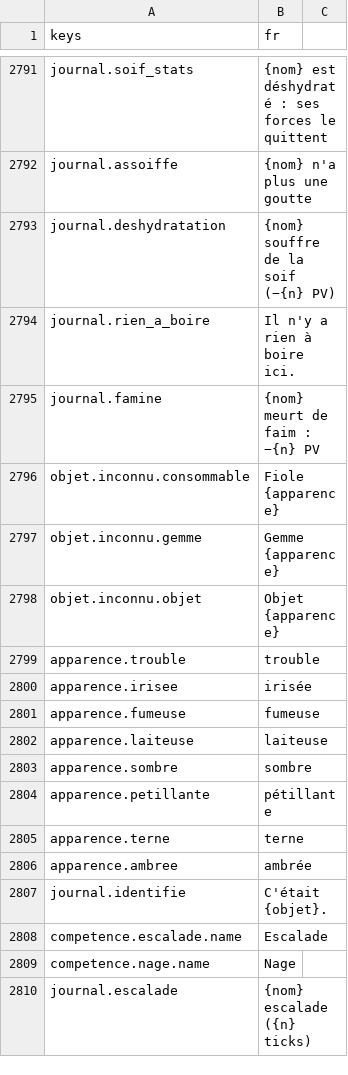
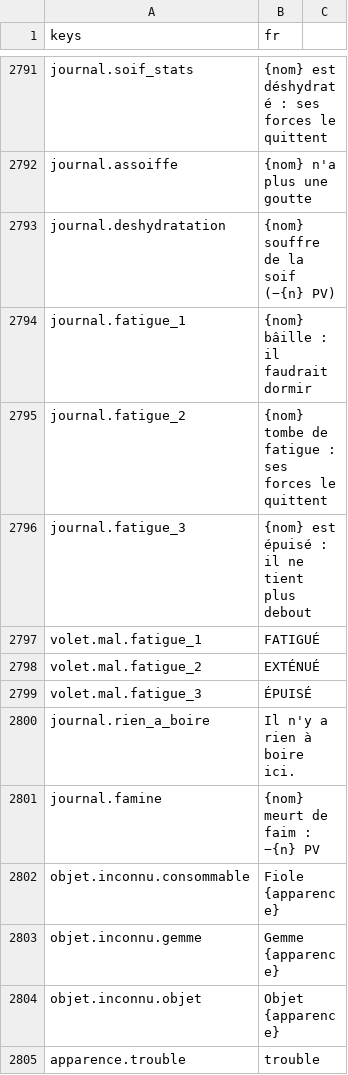
Before and after one commit to devmarcpro/sensen, a CSV file: godot/locale/fr.csv, drawn as a sheet; only a part is shown, gaps mark what is left out; the shorter side is filled out with more unchanged rows; the diff names each change by its address in the sheet, - before the commit and + after, or states it on an @@ line.

```diff
--- a/godot/locale/fr.csv
+++ b/godot/locale/fr.csv
+row 2794: journal.fatigue_1 | {nom} bâille : il faudrait dormir
+row 2795: journal.fatigue_2 | {nom} tombe de fatigue : ses forces le quittent
+row 2796: journal.fatigue_3 | {nom} est épuisé : il ne tient plus debout
+row 2797: volet.mal.fatigue_1 | FATIGUÉ
+row 2798: volet.mal.fatigue_2 | EXTÉNUÉ
+row 2799: volet.mal.fatigue_3 | ÉPUISÉ
```
Also changed, not shown: godot/locale/en.csv, 8 other files.
